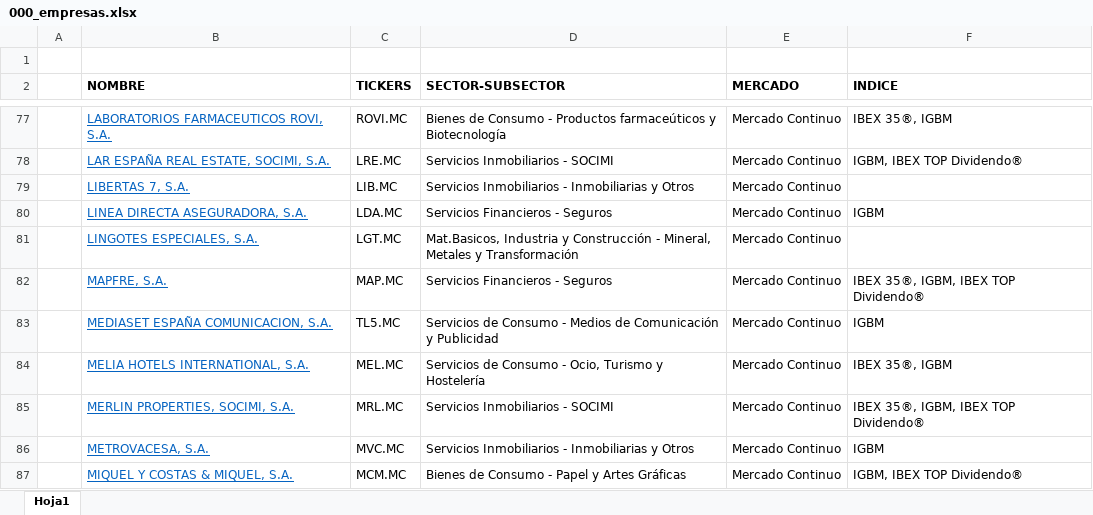
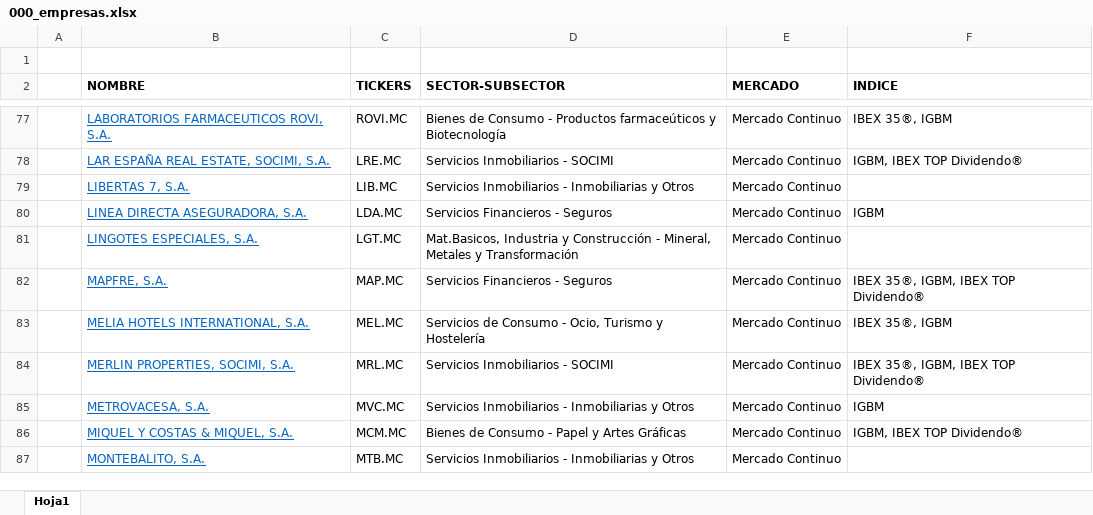
Before and after one commit to davidrsch/TFM, an Excel workbook: data/000_empresas.xlsx, sheet Hoja1, drawn as a sheet; only a part is shown, gaps mark what is left out; the shorter side is filled out with more unchanged rows; values as stored, in another font and other column widths than the file's, no borders; the diff names each change by its address in the sheet, - before the commit and + after, or states it on an @@ line.

```diff
--- a/data/000_empresas.xlsx (sheet Hoja1)
+++ b/data/000_empresas.xlsx (sheet Hoja1)
-row 83:  | MEDIASET ESPAÑA COMUNICACION, S.A. | TL5.MC | Servicios de Consumo - Medios de Comunicación y Publicidad | Mercado Continuo | IGBM
```
Also changed, not shown: 43 other files.
